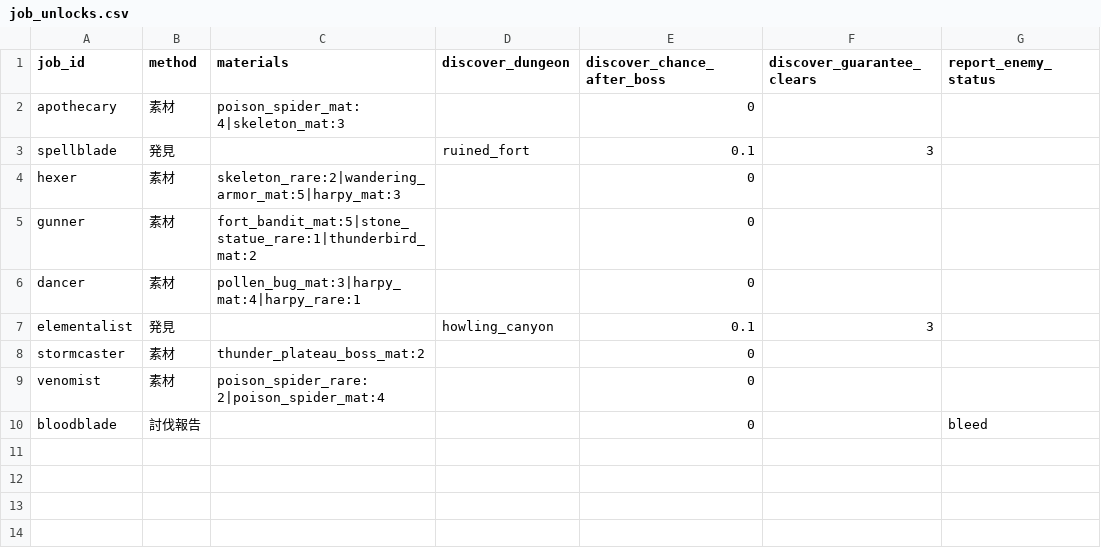
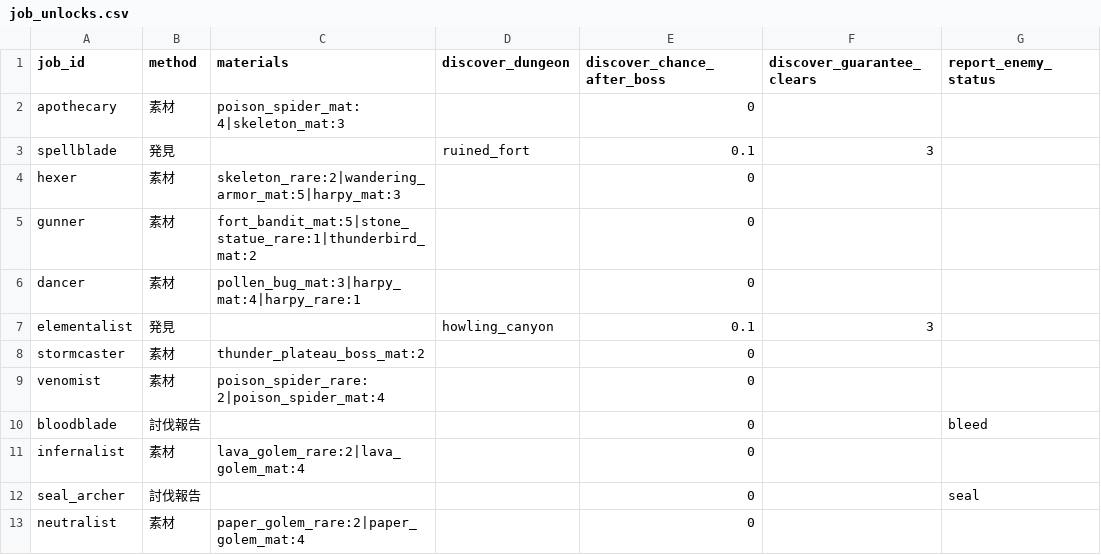
Before and after one commit to MTE317/english-quest, a CSV file: data/job_unlocks.csv, drawn as a sheet.

```diff
--- a/data/job_unlocks.csv
+++ b/data/job_unlocks.csv
@@ -10 +10,4 @@ venomist,素材,poison_spider_rare:2|poison_spider_mat:4,,0,,
 bloodblade,討伐報告,,,0,,bleed
+infernalist,素材,lava_golem_rare:2|lava_golem_mat:4,,0,,
+seal_archer,討伐報告,,,0,,seal
+neutralist,素材,paper_golem_rare:2|paper_golem_mat:4,,0,,
```
Also changed, not shown: data/job_armor_aptitude.csv, data/job_weapon_aptitude.csv, 10 other files.
